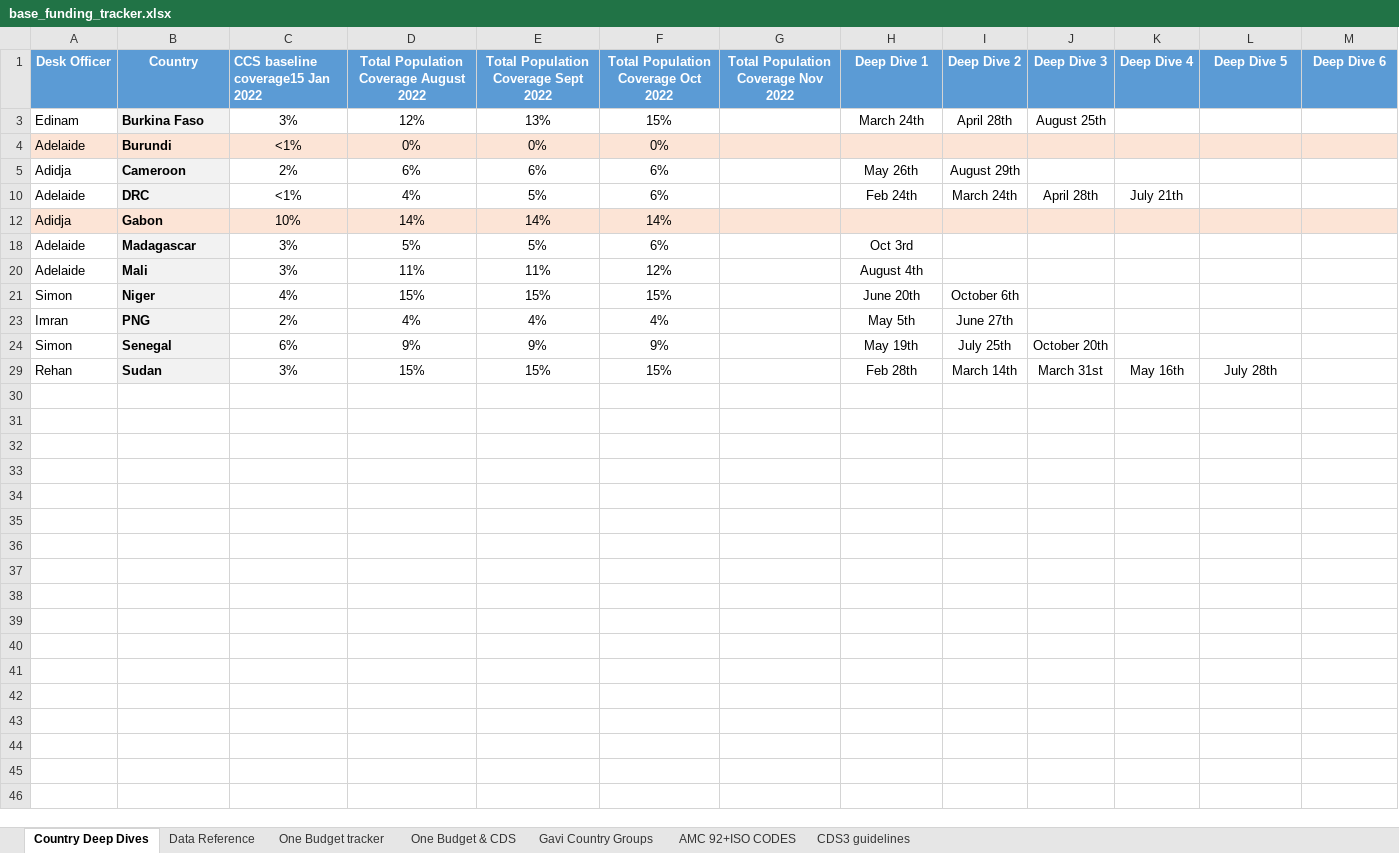
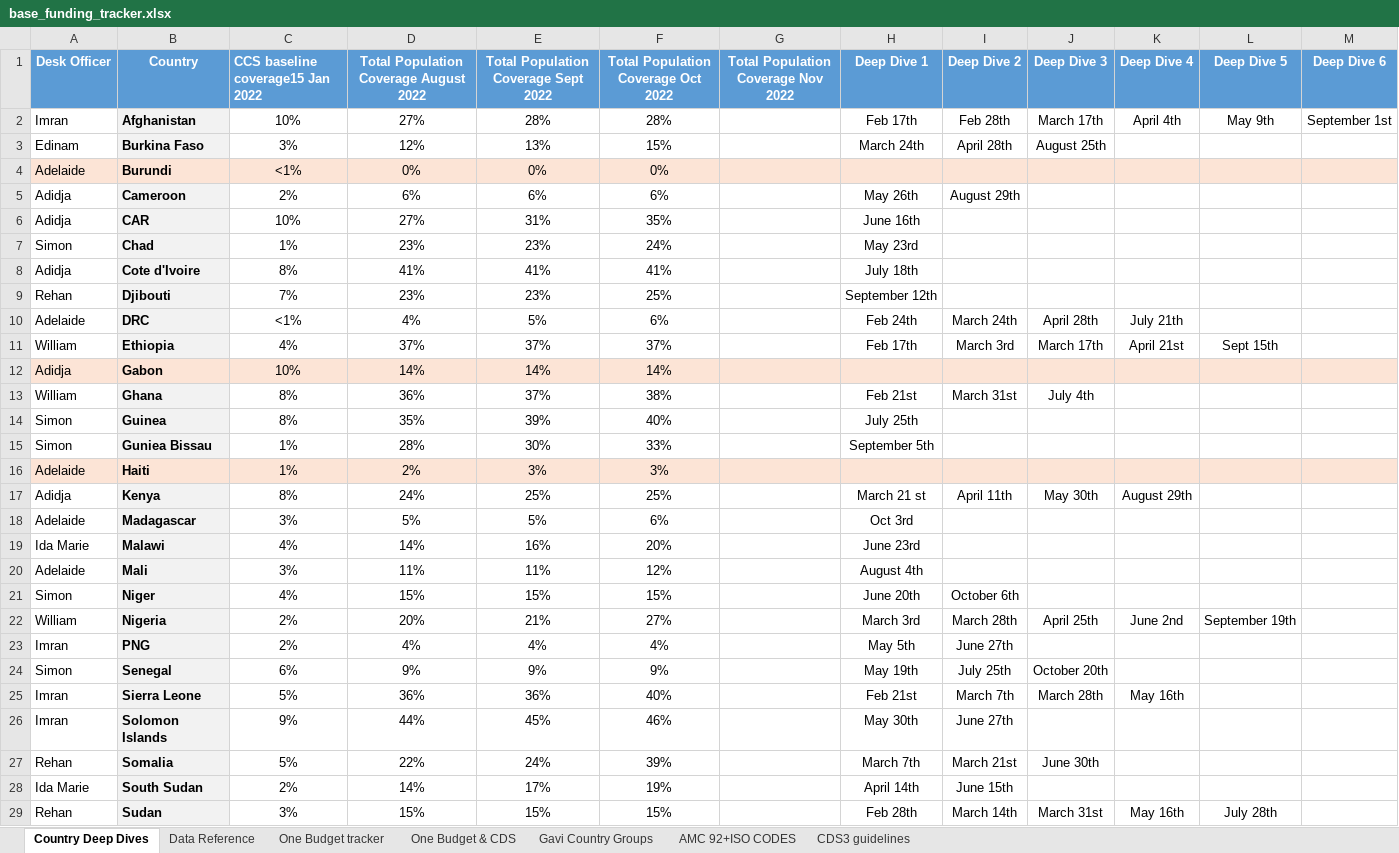
Before and after one commit to brooksdonald/cvap, an Excel workbook: data/input/base_funding_tracker.xlsx, sheet Country Deep Dives, drawn as a sheet; only a part is shown; values as stored, in another font and other column widths than the file's, no borders; the diff covers the shown part only; the diff names each change by its address in the sheet, - before the commit and + after, or states it on an @@ line.

```diff
--- a/data/input/base_funding_tracker.xlsx (sheet Country Deep Dives)
+++ b/data/input/base_funding_tracker.xlsx (sheet Country Deep Dives)
@@ row 2 unhidden: Imran | Afghanistan | 10% | 27% | 28% | 28% |  | Feb 17th | Feb 28th | March 17th | April 4th | May 9th | September 1st @@
@@ row 6 unhidden: Adidja | CAR | 10% | 27% | 31% | 35% |  | June 16th @@
@@ row 7 unhidden: Simon | Chad | 1% | 23% | 23% | 24% |  | May 23rd @@
@@ row 8 unhidden: Adidja | Cote d'Ivoire | 8% | 41% | 41% | 41% |  | July 18th @@
@@ row 9 unhidden: Rehan | Djibouti | 7% | 23% | 23% | 25% |  | September 12th @@
@@ row 11 unhidden: William | Ethiopia | 4% | 37% | 37% | 37% |  | Feb 17th | March 3rd | March 17th | April 21st | Sept 15th @@
@@ row 13 unhidden: William | Ghana | 8% | 36% | 37% | 38% |  | Feb 21st | March 31st | July 4th @@
@@ row 14 unhidden: Simon | Guinea | 8% | 35% | 39% | 40% |  | July 25th @@
@@ row 15 unhidden: Simon | Guniea Bissau | 1% | 28% | 30% | 33% |  | September 5th @@
@@ row 16 unhidden: Adelaide | Haiti | 1% | 2% | 3% | 3% @@
@@ row 17 unhidden: Adidja | Kenya | 8% | 24% | 25% | 25% |  | March 21 st | April 11th | May 30th | August 29th @@
@@ row 19 unhidden: Ida Marie | Malawi | 4% | 14% | 16% | 20% |  | June 23rd @@
@@ row 22 unhidden: William | Nigeria | 2% | 20% | 21% | 27% |  | March 3rd | March 28th | April 25th | June 2nd | September 19th @@
@@ row 25 unhidden: Imran | Sierra Leone | 5% | 36% | 36% | 40% |  | Feb 21st | March 7th | March 28th | May 16th @@
@@ row 26 unhidden: Imran | Solomon Islands | 9% | 44% | 45% | 46% |  | May 30th | June 27th @@
@@ row 27 unhidden: Rehan | Somalia | 5% | 22% | 24% | 39% |  | March 7th | March 21st | June 30th @@
@@ row 28 unhidden: Ida Marie | South Sudan | 2% | 14% | 17% | 19% |  | April 14th | June 15th @@
```
Also changed, not shown: 6 hidden or unhidden rows elsewhere in this sheet, sheet One Budget tracker, sheet One Budget & CDS, formulas that keep their value, data/input/base_financing_cds.xlsx, data/input/base_financing_urgent.xlsx, 51 other files.
